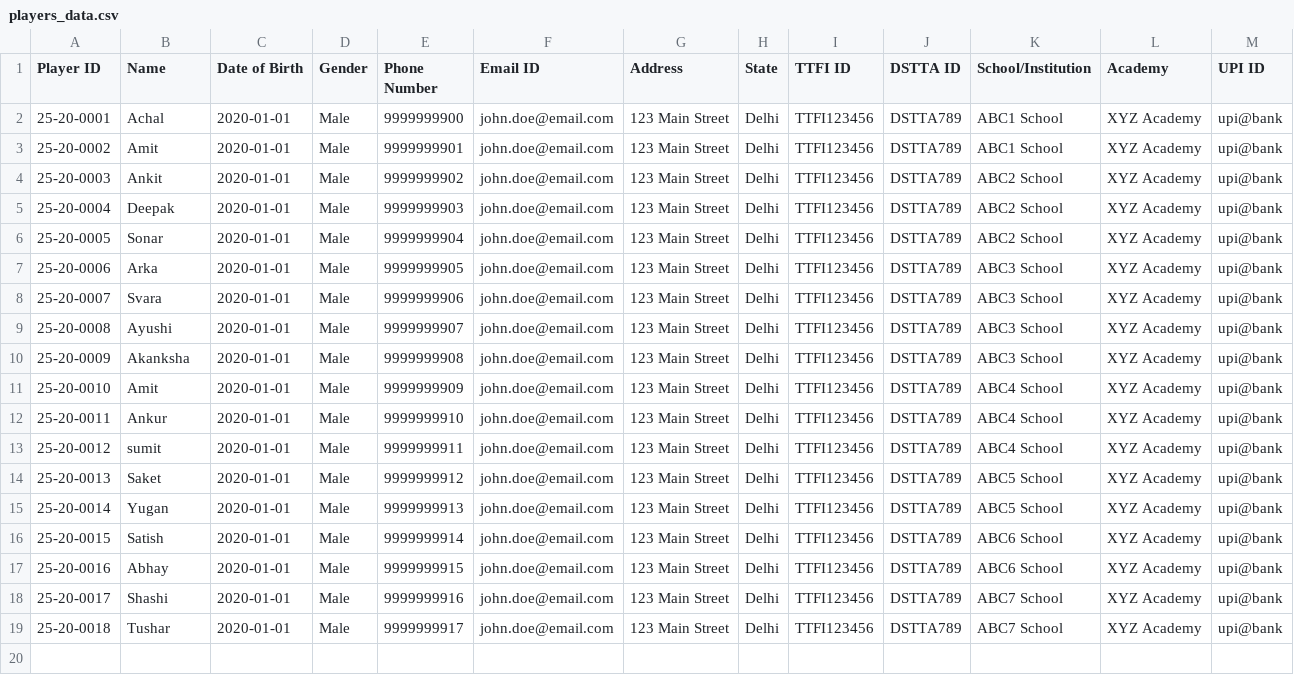
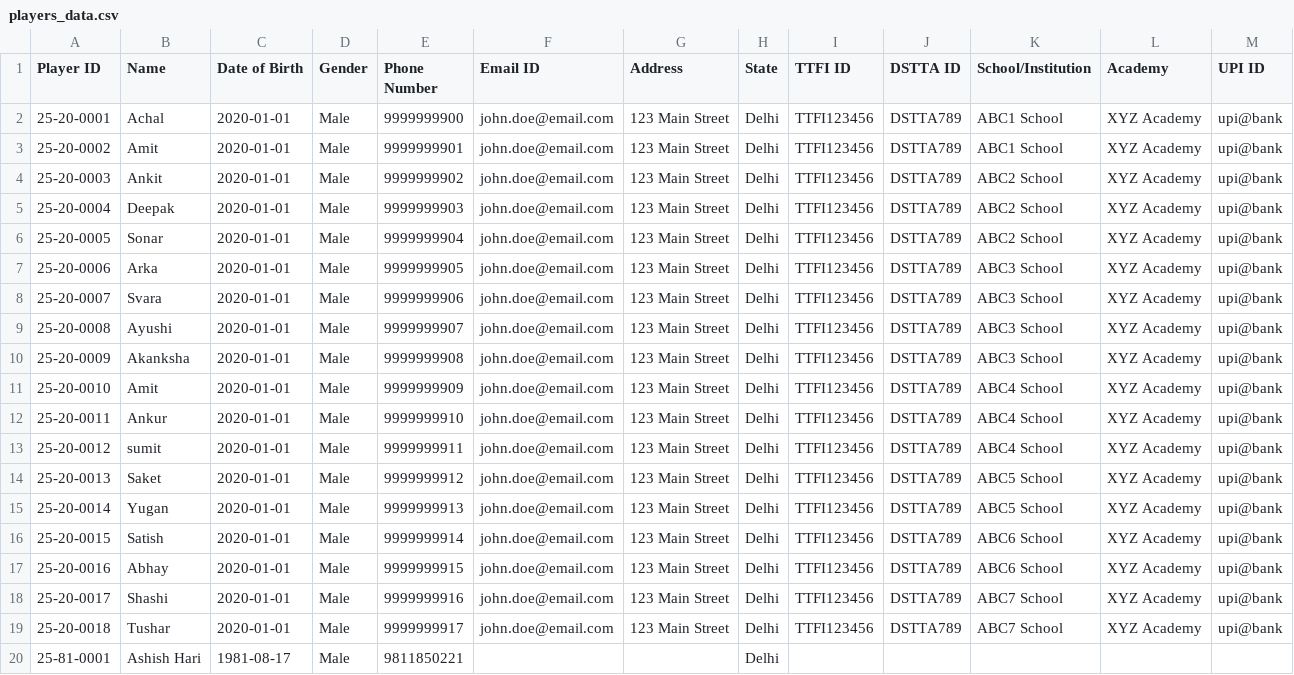
Before and after one commit to achalp1p1/tounamentapp, a CSV file: players_data.csv, drawn as a sheet; the diff names each change by its address in the sheet, - before the commit and + after, or states it on an @@ line.

```diff
--- a/players_data.csv
+++ b/players_data.csv
+row 20: 25-81-0001 | Ashish Hari | 1981-08-17 | Male | 9811850221 |  |  | Delhi
```
Also changed, not shown: tournament_categories.csv, tournaments.csv, 6 other files.
